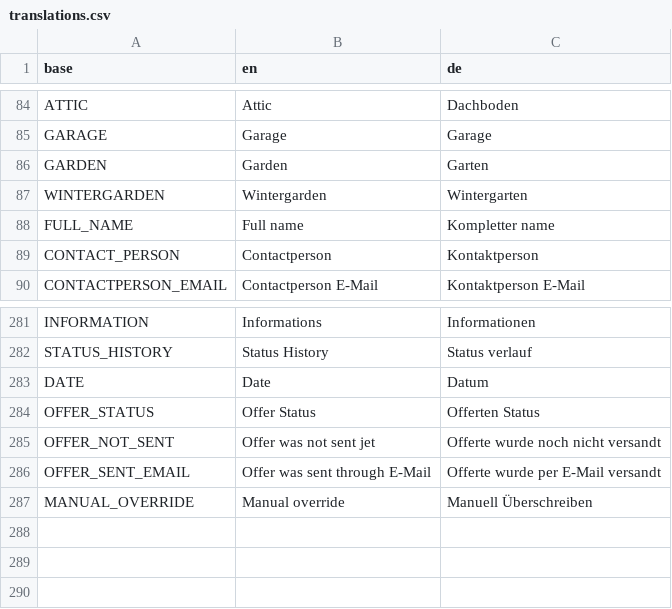
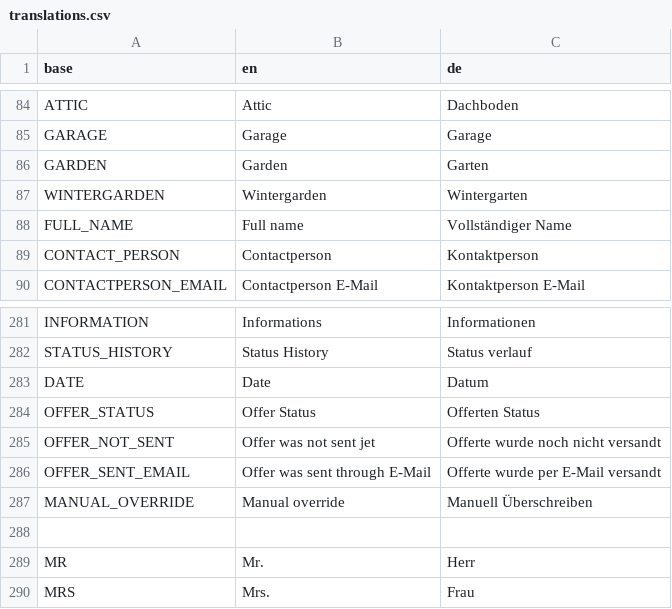
Before and after one commit to PascalLuginbuehl/offery-pwa-rewrite, a CSV file: src/i18n/translations.csv, drawn as a sheet; only a part is shown, gaps mark what is left out.

```diff
--- a/src/i18n/translations.csv
+++ b/src/i18n/translations.csv
@@ -87,3 +87,3 @@ GARDEN,Garden,Garten
 WINTERGARDEN,Wintergarden,Wintergarten
-FULL_NAME,Full name,Kompletter name
+FULL_NAME,Full name,Vollständiger Name
 CONTACT_PERSON,Contactperson,Kontaktperson
@@ -287 +287,4 @@ OFFER_SENT_EMAIL,Offer was sent through E-Mail,Offerte wurde per E-Mail versandt
 MANUAL_OVERRIDE,Manual override,Manuell Überschreiben
+
+MR,Mr.,Herr
+MRS,Mrs.,Frau
```
Also changed, not shown: 5 other files.
